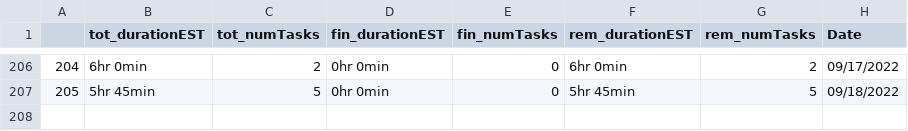
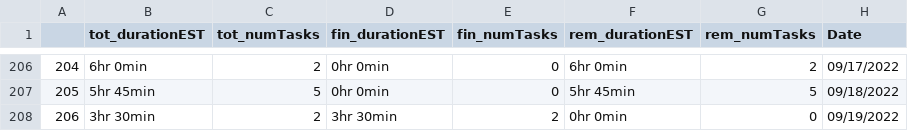
Before and after one commit to AndyLeeProjects/notion_automation, a CSV file: Data/duration_est.csv, drawn as a sheet; only a part is shown, gaps mark what is left out.

```diff
--- a/Data/duration_est.csv
+++ b/Data/duration_est.csv
@@ -207 +207,2 @@
 205,5hr 45min,5,0hr 0min,0,5hr 45min,5,09/18/2022
+206,3hr 30min,2,3hr 30min,2,0hr 0min,0,09/19/2022
```
Also changed, not shown: Data/all_dat.csv, month_Data/0922.csv, 3 other files.
